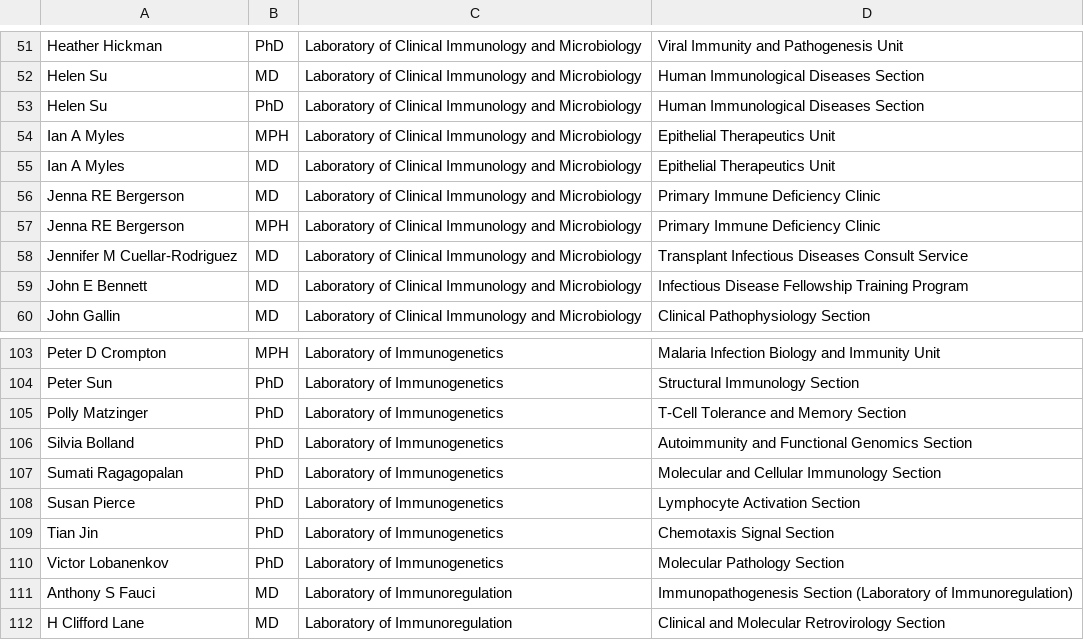
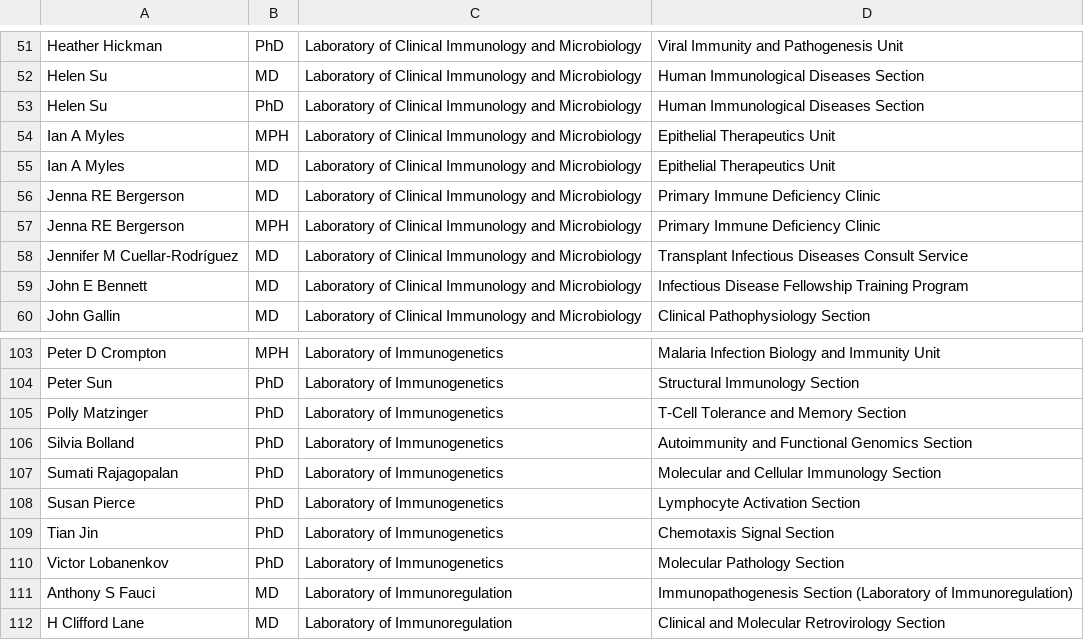
Before and after one commit to nickkunz/niaid, a CSV file: data/niaid-dir-org.csv, drawn as a sheet; only a part is shown, gaps mark what is left out.

Commit message:
Update data to reflect source changes

```diff
--- a/data/niaid-dir-org.csv
+++ b/data/niaid-dir-org.csv
@@ -57,3 +57,3 @@ Jenna RE Bergerson,MD,Laboratory of Clinical Immunology and Microbiology,Primary
 Jenna RE Bergerson,MPH,Laboratory of Clinical Immunology and Microbiology,Primary Immune Deficiency Clinic
-Jennifer M Cuellar-Rodriguez,MD,Laboratory of Clinical Immunology and Microbiology,Transplant Infectious Diseases Consult Service
+Jennifer M Cuellar-Rodríguez,MD,Laboratory of Clinical Immunology and Microbiology,Transplant Infectious Diseases Consult Service
 John E Bennett,MD,Laboratory of Clinical Immunology and Microbiology,Infectious Disease Fellowship Training Program
@@ -106,3 +106,3 @@ Polly Matzinger,PhD,Laboratory of Immunogenetics,T-Cell Tolerance and Memory Sec
 Silvia Bolland,PhD,Laboratory of Immunogenetics,Autoimmunity and Functional Genomics Section
-Sumati Ragagopalan,PhD,Laboratory of Immunogenetics,Molecular and Cellular Immunology Section
+Sumati Rajagopalan,PhD,Laboratory of Immunogenetics,Molecular and Cellular Immunology Section
 Susan Pierce,PhD,Laboratory of Immunogenetics,Lymphocyte Activation Section
```
